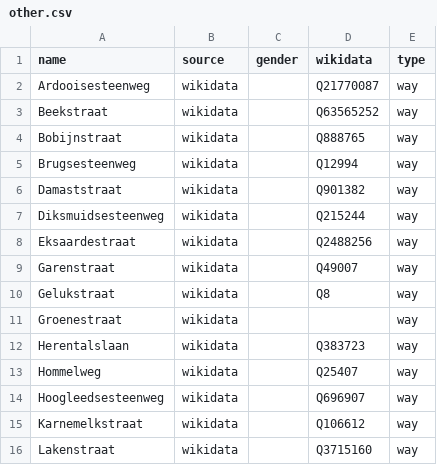
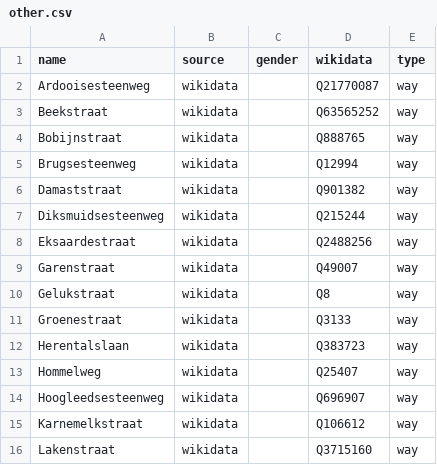
Before and after one commit to EqualStreetNames/equalstreetnames-roeselare, a CSV file: data/other.csv, drawn as a sheet; only a part is shown.

```diff
--- a/data/other.csv
+++ b/data/other.csv
@@ -10,3 +10,3 @@ Garenstraat,wikidata,,Q49007,way
 Gelukstraat,wikidata,,Q8,way
-Groenestraat,wikidata,,,way
+Groenestraat,wikidata,,Q3133,way
 Herentalslaan,wikidata,,Q383723,way
```
Also changed, not shown: 2 other files.
